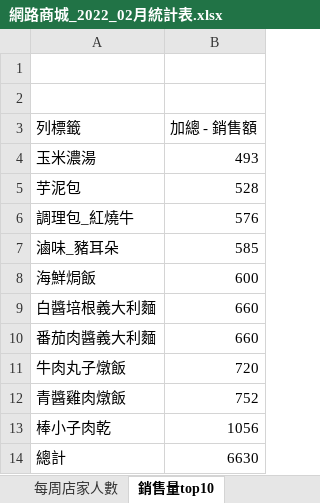
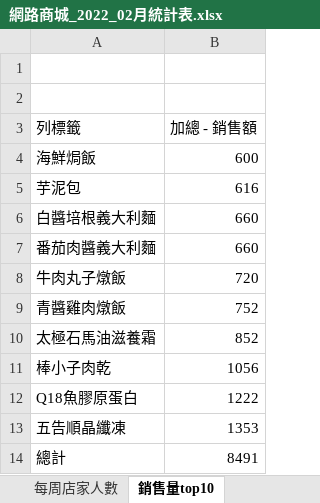
Before and after one commit to andylee40/work, an Excel workbook: 網路商城_2022_02月統計表.xlsx, sheet 銷售量top10, drawn as a sheet; values as stored, in another font and other column widths than the file's, no borders; charts and pictures not drawn; removed rows and columns are numbered as before the commit, all else as after; the diff names each change by its address in the sheet, - before the commit and + after, or states it on an @@ line.

```diff
--- a/網路商城_2022_02月統計表.xlsx (sheet 銷售量top10)
+++ b/網路商城_2022_02月統計表.xlsx (sheet 銷售量top10)
-row 4: 玉米濃湯 | 493
-row 5: 芋泥包 | 528
-row 6: 調理包_紅燒牛 | 576
-row 7: 滷味_豬耳朵 | 585
+row 5: 芋泥包 | 616
+row 10: 太極石馬油滋養霜 | 852
+row 12: Q18魚膠原蛋白 | 1222
+row 13: 五告順晶纖凍 | 1353
-B14 (加總 - 銷售額): 6630
+B14 (加總 - 銷售額): 8491
```
Also changed, not shown: sheet product_information, sheet 店家銷售額占比, sheet 每周店家人數, sheet 每周銷售額, sheet 每周銷售量, sheet 儀錶板, charts or pictures.
